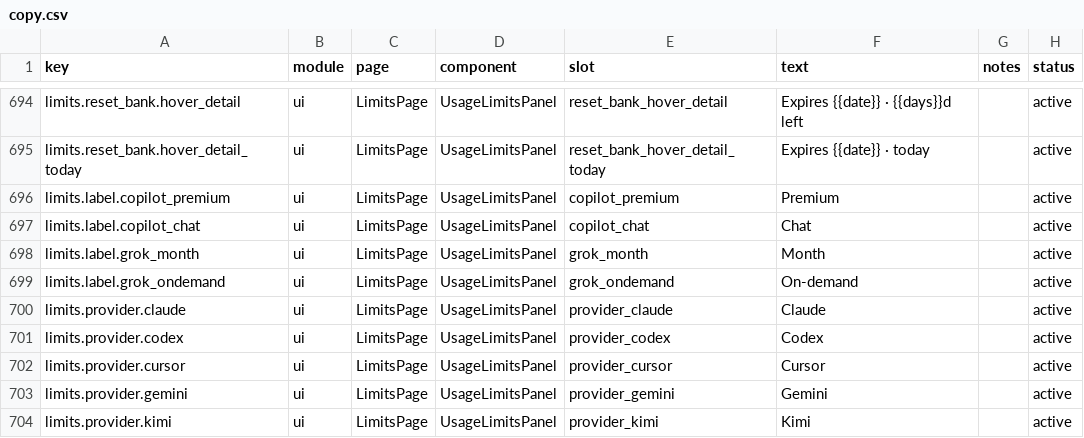
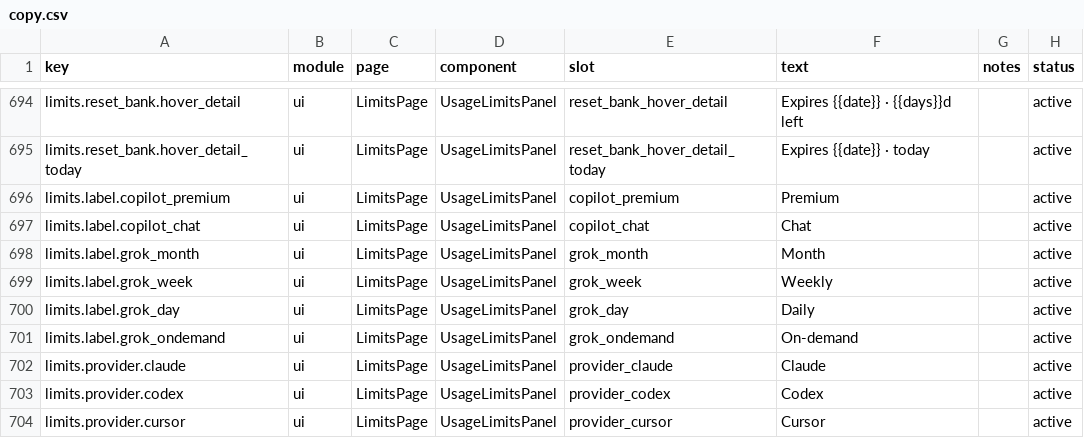
Before and after one commit to ZainCheung/TokenTracker, a CSV file: dashboard/src/content/copy.csv, drawn as a sheet; only a part is shown, gaps mark what is left out; the shorter side is filled out with more unchanged rows; the diff names each change by its address in the sheet, - before the commit and + after, or states it on an @@ line.

Commit message:
fix(grok): use format=credits weekly billing for usage limits (#329)
* fix(grok): use format=credits weekly billing for usage limits

Grok Build switched to unified billing with USAGE_PERIOD_TYPE_WEEKLY, but
TokenTracker still called /v1/billing without format=credits and always
labeled the bar as monthly. That showed wrong percent and ~month-end reset
(e.g. 13% / 13d) instead of the real weekly pool.

Prefer /v1/billing?format=credits, map period_type for web + macOS labels,
and keep the legacy monthly payload as fallback.

* fix(grok): keep credit_usage_percent aligned with primary window

When creditUsagePercent is absent, primary_window already falls back to
productUsage or legacy monthly counters; export the same effective percent
on credit_usage_percent so the normalized payload is consistent.

* fix(grok): sum shared productUsage and tighten period inference

Address maintainer review on #329:

- When creditUsagePercent is absent, sum all productUsage percentages
  (shared weekly pool), not only the GrokBuild entry.
- Infer daily (0.5–1.5d) / weekly (1.5–8d) / monthly (25–35d) from
  period length; leave odd lengths unlabeled.
- Stop emitting hourly as a recognized period_type (UI has no end-to-end
  support).

```diff
--- a/dashboard/src/content/copy.csv
+++ b/dashboard/src/content/copy.csv
+row 699: limits.label.grok_week | ui | LimitsPage | UsageLimitsPanel | grok_week | Weekly |  | active
+row 700: limits.label.grok_day | ui | LimitsPage | UsageLimitsPanel | grok_day | Daily |  | active
```
Also changed, not shown: 16 other files.
